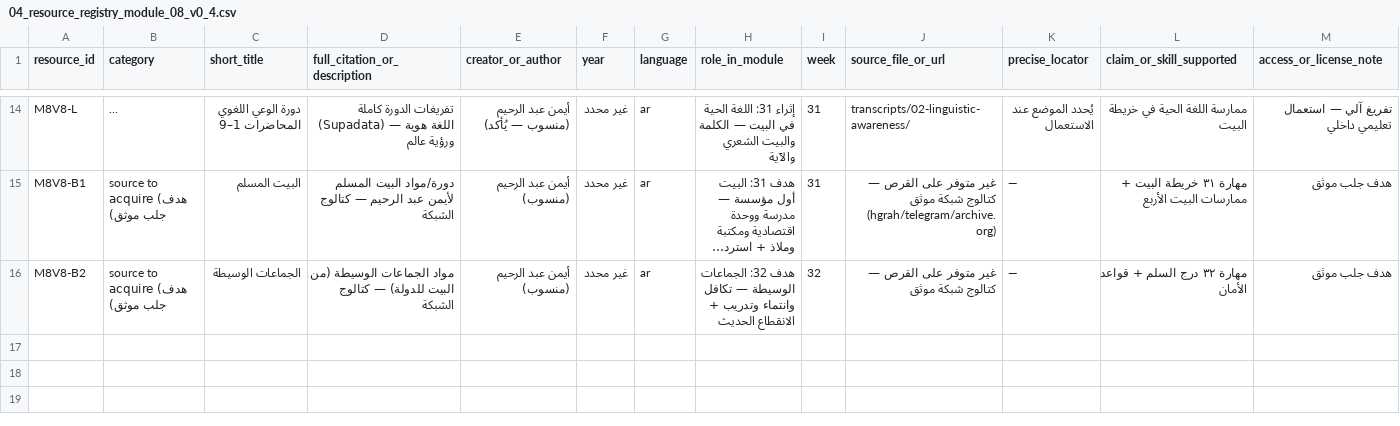
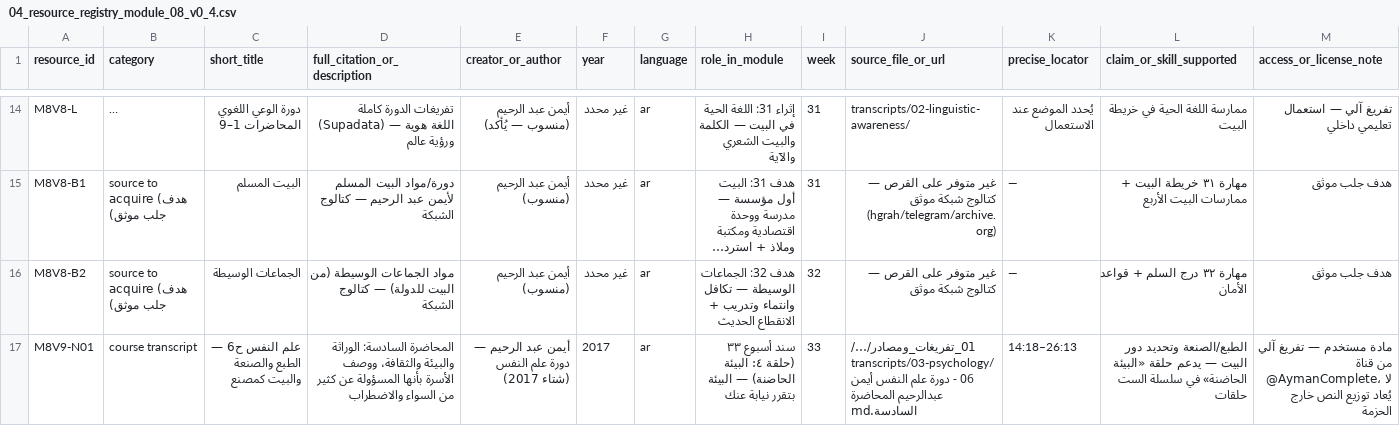
Before and after one commit to marwanabdulhady-gif/tasees-Ayman, a CSV file: 02_الوحدات_التعليمية/v0_4_الوحدة_08_البيت_والجماعات_والفعل_المسؤول/01_الأصول_النصية/04_resource_registry_module_08_v0_4.csv, drawn as a sheet; only a part is shown, gaps mark what is left out; long unchanged cells end in …; rows hold the shown columns only; the diff names each change by its address in the sheet, - before the commit and + after, or states it on an @@ line.

```diff
--- a/02_الوحدات_التعليمية/v0_4_الوحدة_08_البيت_والجماعات_والفعل_المسؤول/01_الأصول_النصية/04_resource_registry_module_08_v0_4.csv
+++ b/02_الوحدات_التعليمية/v0_4_الوحدة_08_البيت_والجماعات_والفعل_المسؤول/01_الأصول_النصية/04_resource_registry_module_08_v0_4.csv
+row 17: M8V9-N01 | course transcript | علم النفس ح6 — الطبع والصنعة والبيت كمصنع | المحاضرة السادسة: الوراثة والبيئة والثقافة، ووصف الأسرة بأنها المسؤولة عن كثير من السواء والاضطراب | أيمن عبد الرحيم — دورة علم النفس (شتاء 2017) | 2017 | ar | سند أسبوع ٣٣ (حلقة ٤: البيئة الحاضنة) — البيئة بتقرر نيابة عنك | 33 | 01_تفريغات_ومصادر/…/transcripts/03-psychology/06 - دورة علم النفس أيمن عبدالرحيم المحاضرة السادسة.md | 14:18–26:13 | الطبع/الصنعة وتحديد دور البيت — يدعم حلقة «البيئة الحاضنة» في سلسلة الست حلقات | مادة مستخدم — تفريغ آلي من قناة @AymanComplete، لا يُعاد توزيع النص خارج الحزمة
```
Also changed, not shown: 02_الوحدات_التعليمية/v0_4_الوحدة_01_التفكير_والتشخيص_والحوار/01_الأصول_النصية/04_resource_registry_module_01_v0_3.csv, 18 other files.
